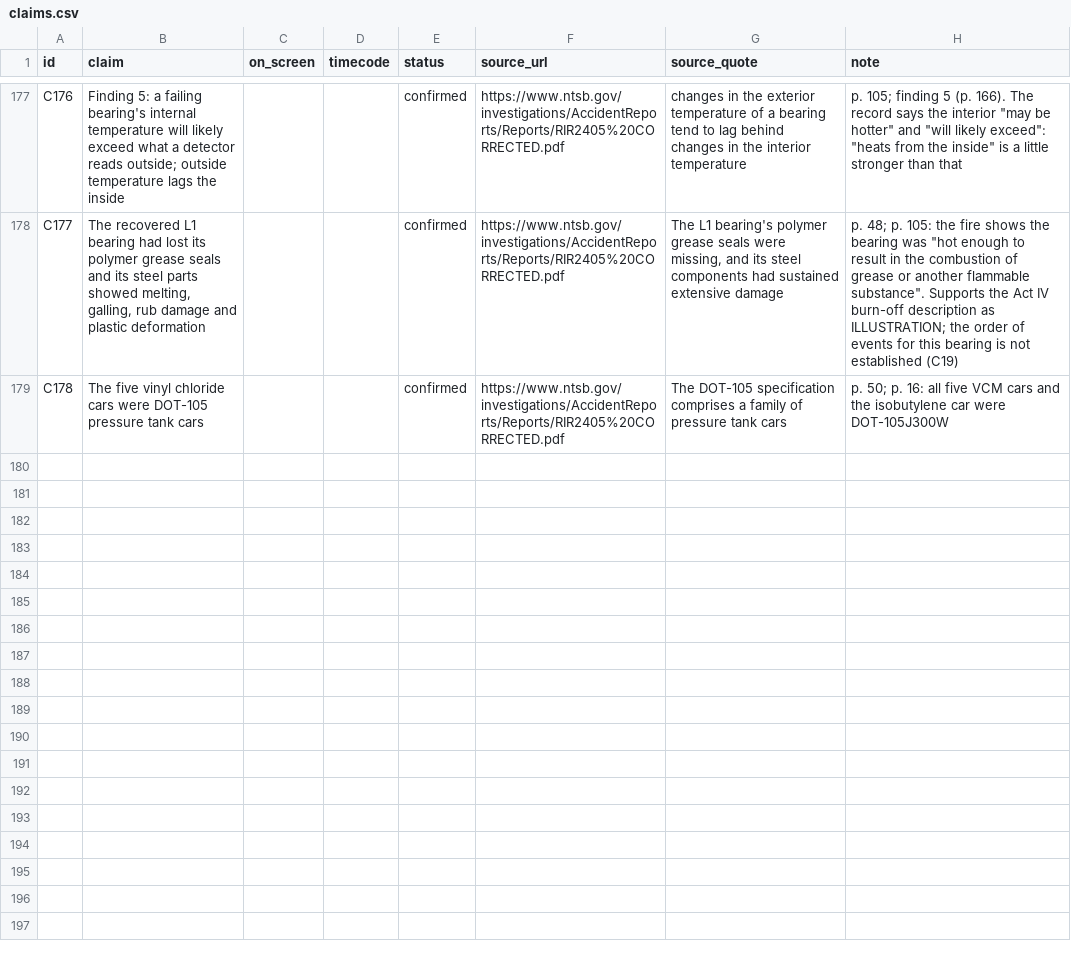
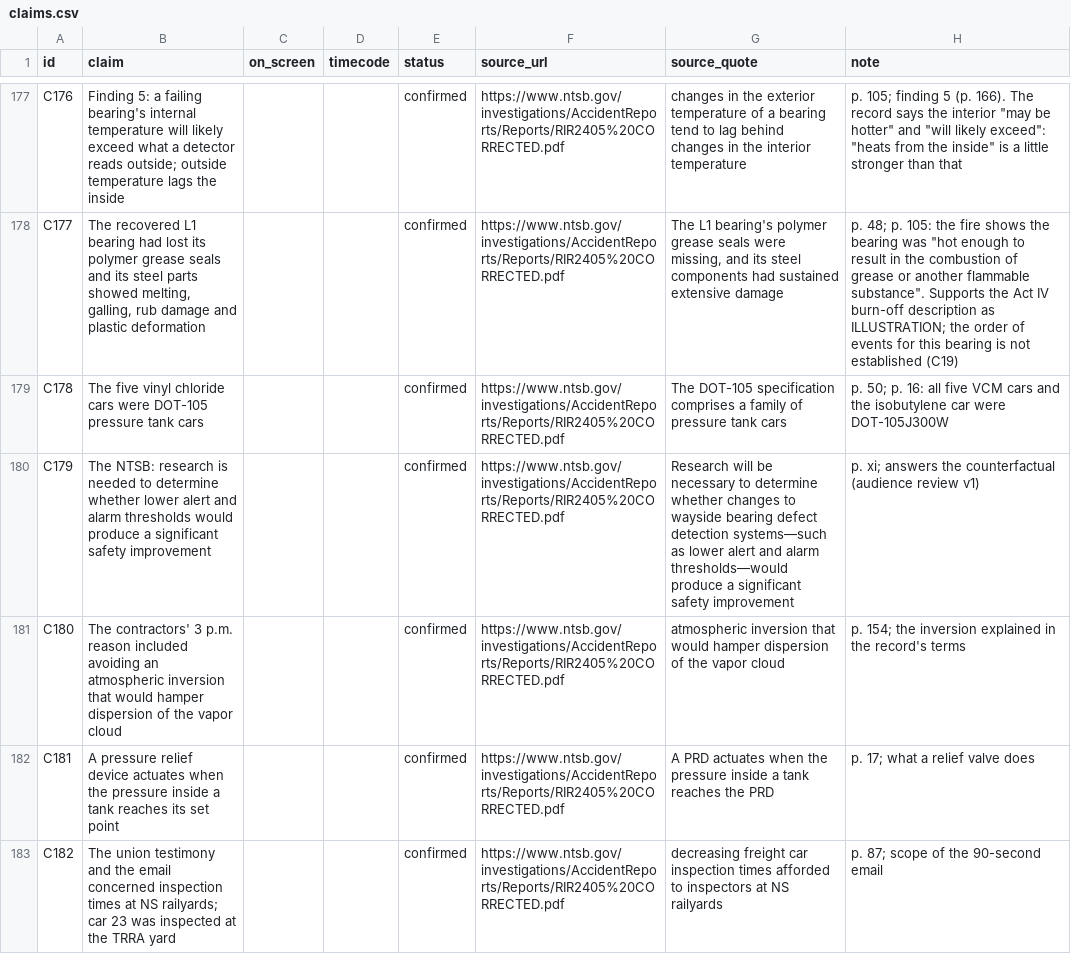
Before and after one commit to mkmk749278/Margin-of-Error, a CSV file: films/east-palestine/claims.csv, drawn as a sheet; only a part is shown, gaps mark what is left out.

```diff
--- a/films/east-palestine/claims.csv
+++ b/films/east-palestine/claims.csv
@@ -179 +179,5 @@ C177,"The recovered L1 bearing had lost its polymer grease seals and its steel p
 C178,The five vinyl chloride cars were DOT-105 pressure tank cars,,,confirmed,https://www.ntsb.gov/investigations/AccidentReports/Reports/RIR2405%20CORRECTED.pdf,The DOT-105 specification comprises a family of pressure tank cars,p. 50; p. 16: all five VCM cars and the isobutylene car were DOT-105J300W
+C179,The NTSB: research is needed to determine whether lower alert and alarm thresholds would produce a significant safety improvement,,,confirmed,https://www.ntsb.gov/investigations/AccidentReports/Reports/RIR2405%20CORRECTED.pdf,Research will be necessary to determine whether changes to wayside bearing defect detection systems—such as lower alert and alarm thresholds—would produce a significant safety improvement,p. xi; answers the counterfactual (audience review v1)
+C180,The contractors' 3 p.m. reason included avoiding an atmospheric inversion that would hamper dispersion of the vapor cloud,,,confirmed,https://www.ntsb.gov/investigations/AccidentReports/Reports/RIR2405%20CORRECTED.pdf,atmospheric inversion that would hamper dispersion of the vapor cloud,p. 154; the inversion explained in the record's terms
+C181,A pressure relief device actuates when the pressure inside a tank reaches its set point,,,confirmed,https://www.ntsb.gov/investigations/AccidentReports/Reports/RIR2405%20CORRECTED.pdf,A PRD actuates when the pressure inside a tank reaches the PRD,p. 17; what a relief valve does
+C182,The union testimony and the email concerned inspection times at NS railyards; car 23 was inspected at the TRRA yard,,,confirmed,https://www.ntsb.gov/investigations/AccidentReports/Reports/RIR2405%20CORRECTED.pdf,decreasing freight car inspection times afforded to inspectors at NS railyards,p. 87; scope of the 90-second email
```
Also changed, not shown: 4 other files.
